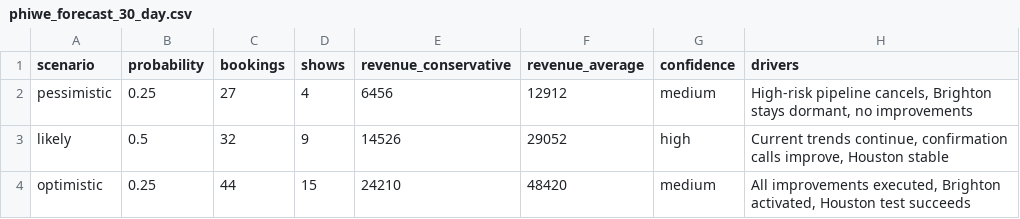
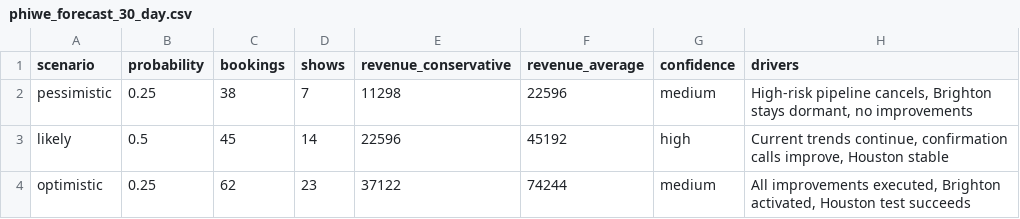
Before and after one commit to thamsanqakekana-tech/stretchlab-dashboard, a CSV file: dashboard/dist/data/phiwe_forecast_30_day.csv, drawn as a sheet.

```diff
--- a/dashboard/dist/data/phiwe_forecast_30_day.csv
+++ b/dashboard/dist/data/phiwe_forecast_30_day.csv
@@ -1,4 +1,4 @@
 scenario,probability,bookings,shows,revenue_conservative,revenue_average,confidence,drivers
-pessimistic,0.25,27,4,6456,12912,medium,"High-risk pipeline cancels, Brighton stays dormant, no improvements"
-likely,0.5,32,9,14526,29052,high,"Current trends continue, confirmation calls improve, Houston stable"
-optimistic,0.25,44,15,24210,48420,medium,"All improvements executed, Brighton activated, Houston test succeeds"
+pessimistic,0.25,38,7,11298,22596,medium,"High-risk pipeline cancels, Brighton stays dormant, no improvements"
+likely,0.5,45,14,22596,45192,high,"Current trends continue, confirmation calls improve, Houston stable"
+optimistic,0.25,62,23,37122,74244,medium,"All improvements executed, Brighton activated, Houston test succeeds"
```
Also changed, not shown: dashboard/dist/data/phiwe_by_area_code.csv, dashboard/dist/data/phiwe_by_studio.csv, 11 other files.
